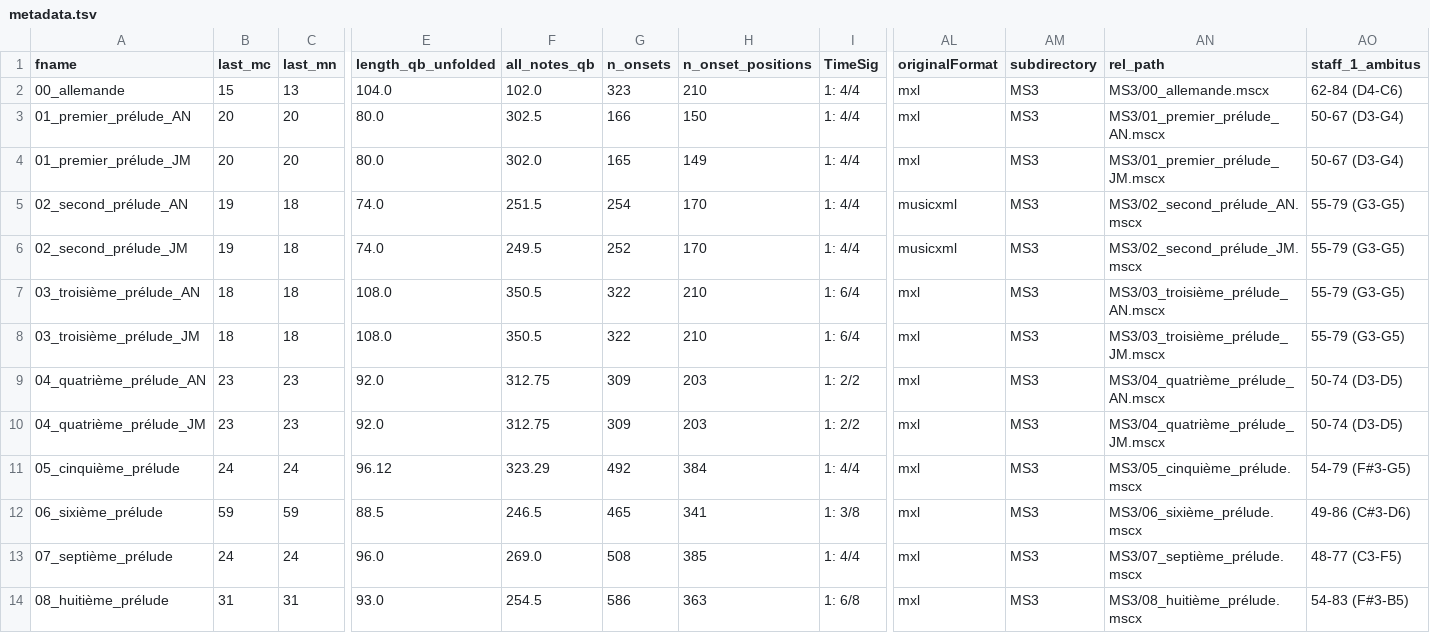
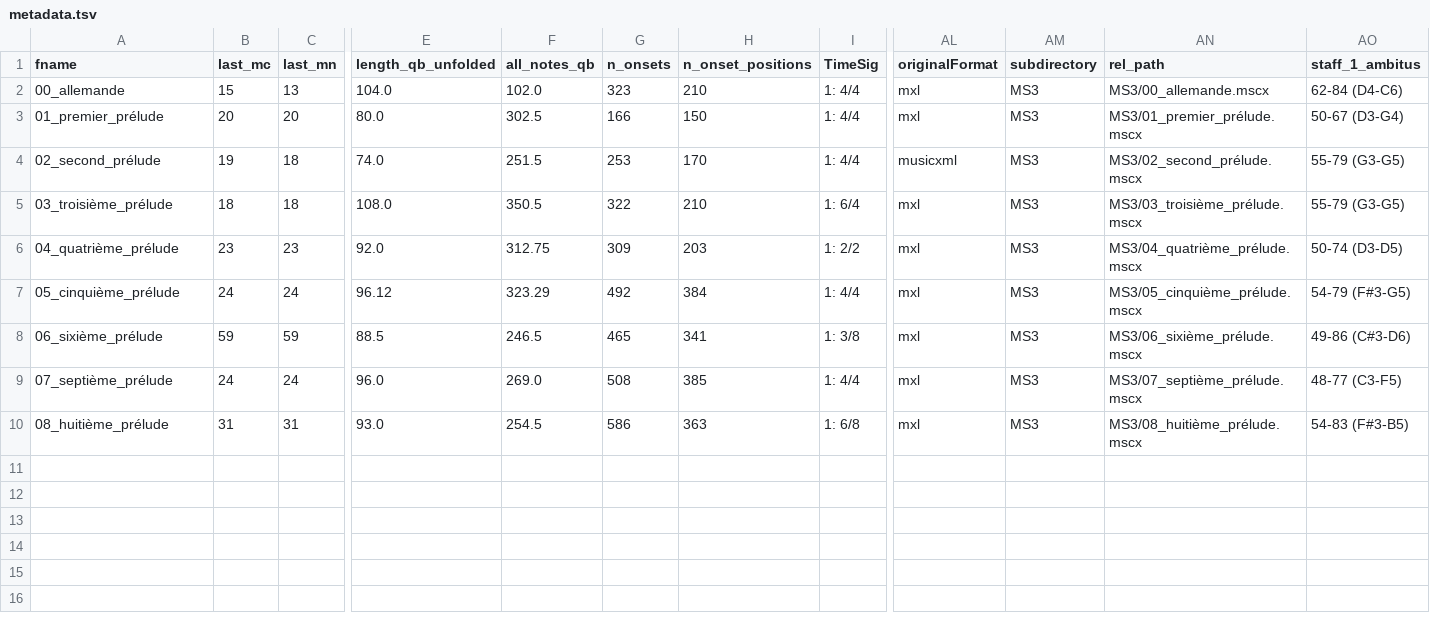
Before and after one commit to DCMLab/couperin_clavecin, a TSV file: metadata.tsv, drawn as a sheet; only a part is shown, gaps mark what is left out; removed rows and columns are numbered as before the commit, all else as after; rows hold the shown columns only; the diff names each change by its address in the sheet, - before the commit and + after, or states it on an @@ line.

Commit message:
renames _AN version to be the current one, moves _AN's and _JM's annotations to separate folder, removes score duplicates; fixes two minor encoding errors in scores 01 and 02

```diff
--- a/metadata.tsv
+++ b/metadata.tsv
-A3 (fname): 01_premier_prélude_AN
+A3 (fname): 01_premier_prélude
-AN3 (rel_path): MS3/01_premier_prélude_AN.mscx
+AN3 (rel_path): MS3/01_premier_prélude.mscx
-row 4: 01_premier_prélude_JM | 20 | 20 | 80.0 | 302.0 | 165 | 149 | 1: 4/4 | mxl | MS3 | MS3/01_premier_prélude_JM.mscx | 50-67 (D3-G4)
-A4 (fname): 02_second_prélude_AN
+A4 (fname): 02_second_prélude
-G4 (n_onsets): 254
+G4 (n_onsets): 253
-AN4 (rel_path): MS3/02_second_prélude_AN.mscx
+AN4 (rel_path): MS3/02_second_prélude.mscx
-row 6: 02_second_prélude_JM | 19 | 18 | 74.0 | 249.5 | 252 | 170 | 1: 4/4 | musicxml | MS3 | MS3/02_second_prélude_JM.mscx | 55-79 (G3-G5)
-A5 (fname): 03_troisième_prélude_AN
+A5 (fname): 03_troisième_prélude
-AN5 (rel_path): MS3/03_troisième_prélude_AN.mscx
+AN5 (rel_path): MS3/03_troisième_prélude.mscx
-row 8: 03_troisième_prélude_JM | 18 | 18 | 108.0 | 350.5 | 322 | 210 | 1: 6/4 | mxl | MS3 | MS3/03_troisième_prélude_JM.mscx | 55-79 (G3-G5)
-A6 (fname): 04_quatrième_prélude_AN
+A6 (fname): 04_quatrième_prélude
-AN6 (rel_path): MS3/04_quatrième_prélude_AN.mscx
+AN6 (rel_path): MS3/04_quatrième_prélude.mscx
-row 10: 04_quatrième_prélude_JM | 23 | 23 | 92.0 | 312.75 | 309 | 203 | 1: 2/2 | mxl | MS3 | MS3/04_quatrième_prélude_JM.mscx | 50-74 (D3-D5)
```
Also changed, not shown: notes/02_second_prélude.tsv, 51 other files.
